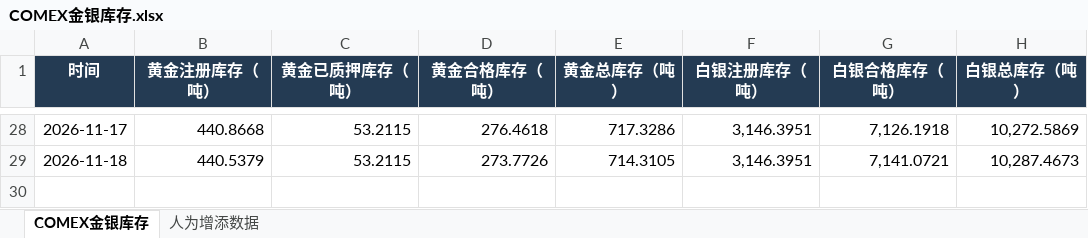
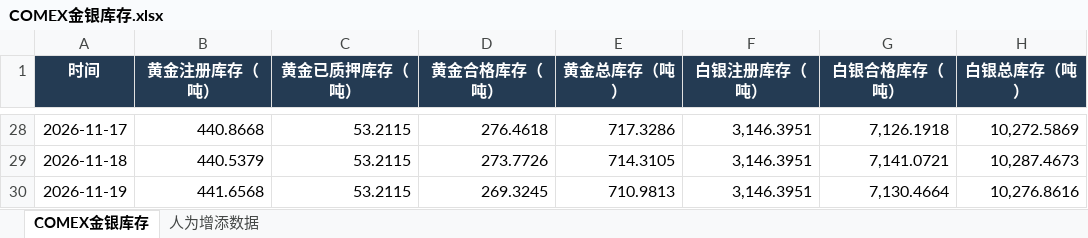
Before and after one commit to meiqiguanzhiking-byte/gold-dashboard, an Excel workbook: 全量数据/COMEX金银库存.xlsx, sheet COMEX金银库存, drawn as a sheet; only a part is shown, gaps mark what is left out; values as stored, in another font and other column widths than the file's, no borders; the diff names each change by its address in the sheet, - before the commit and + after, or states it on an @@ line.

Commit message:
Publish November 22 dashboard data

```diff
--- a/全量数据/COMEX金银库存.xlsx (sheet COMEX金银库存)
+++ b/全量数据/COMEX金银库存.xlsx (sheet COMEX金银库存)
+row 30: 2026-11-19 | 441.6568 | 53.2115 | 269.3245 | 710.9813 | 3,146.3951 | 7,130.4664 | 10,276.8616
```
Also changed, not shown: sheet 人为增添数据, 2 other files.
